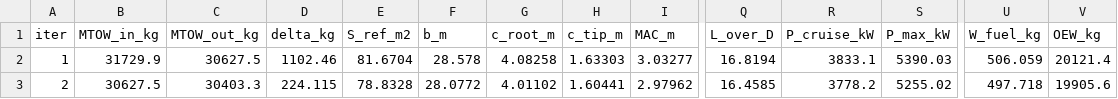
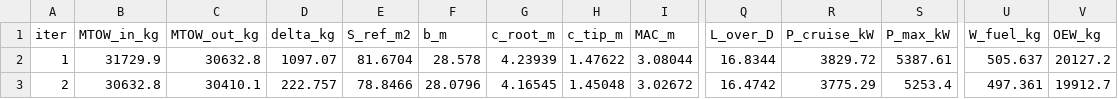
Before and after one commit to maxspannberger/HYCOOL-DSE, a CSV file: outputs/class_ii_iterations.csv, drawn as a sheet; only a part is shown, gaps mark what is left out; the diff covers the shown part only; the diff names each change by its address in the sheet, - before the commit and + after, or states it on an @@ line.

```diff
--- a/outputs/class_ii_iterations.csv
+++ b/outputs/class_ii_iterations.csv
-C2 (MTOW_out_kg): 30627.5
+C2 (MTOW_out_kg): 30632.8
-D2 (delta_kg): 1102.46
+D2 (delta_kg): 1097.07
-G2 (c_root_m): 4.08258
+G2 (c_root_m): 4.23939
-H2 (c_tip_m): 1.63303
+H2 (c_tip_m): 1.47622
-I2 (MAC_m): 3.03277
+I2 (MAC_m): 3.08044
-Q2 (L_over_D): 16.8194
+Q2 (L_over_D): 16.8344
-R2 (P_cruise_kW): 3833.1
+R2 (P_cruise_kW): 3829.72
-S2 (P_max_kW): 5390.03
+S2 (P_max_kW): 5387.61
-U2 (W_fuel_kg): 506.059
+U2 (W_fuel_kg): 505.637
-V2 (OEW_kg): 20121.4
+V2 (OEW_kg): 20127.2
-B3 (MTOW_in_kg): 30627.5
+B3 (MTOW_in_kg): 30632.8
-C3 (MTOW_out_kg): 30403.3
+C3 (MTOW_out_kg): 30410.1
-D3 (delta_kg): 224.115
+D3 (delta_kg): 222.757
-E3 (S_ref_m2): 78.8328
+E3 (S_ref_m2): 78.8466
-F3 (b_m): 28.0772
+F3 (b_m): 28.0796
-G3 (c_root_m): 4.01102
+G3 (c_root_m): 4.16545
-H3 (c_tip_m): 1.60441
+H3 (c_tip_m): 1.45048
-I3 (MAC_m): 2.97962
+I3 (MAC_m): 3.02672
-Q3 (L_over_D): 16.4585
+Q3 (L_over_D): 16.4742
-R3 (P_cruise_kW): 3778.2
+R3 (P_cruise_kW): 3775.29
-S3 (P_max_kW): 5255.02
+S3 (P_max_kW): 5253.4
-U3 (W_fuel_kg): 497.718
+U3 (W_fuel_kg): 497.361
-V3 (OEW_kg): 19905.6
+V3 (OEW_kg): 19912.7
```
Also changed, not shown: 101 edited cells elsewhere in this file, outputs/class_ii_results.csv, 6 other files.
